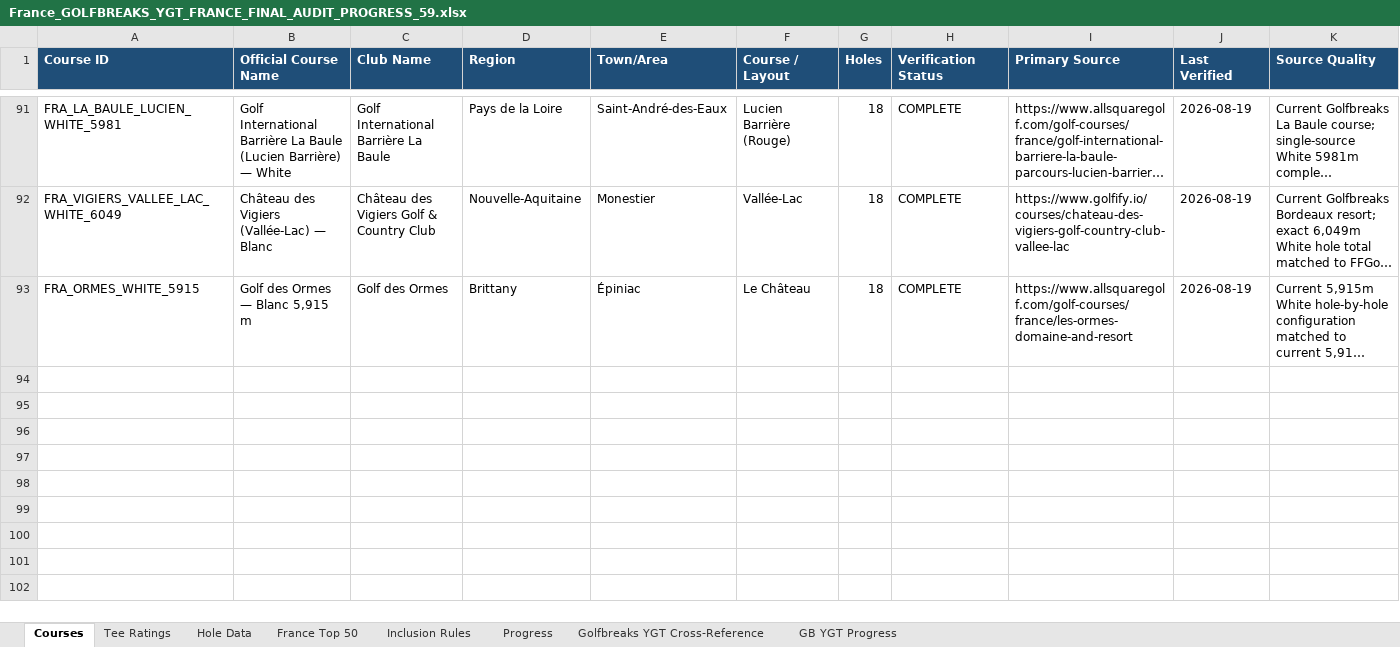
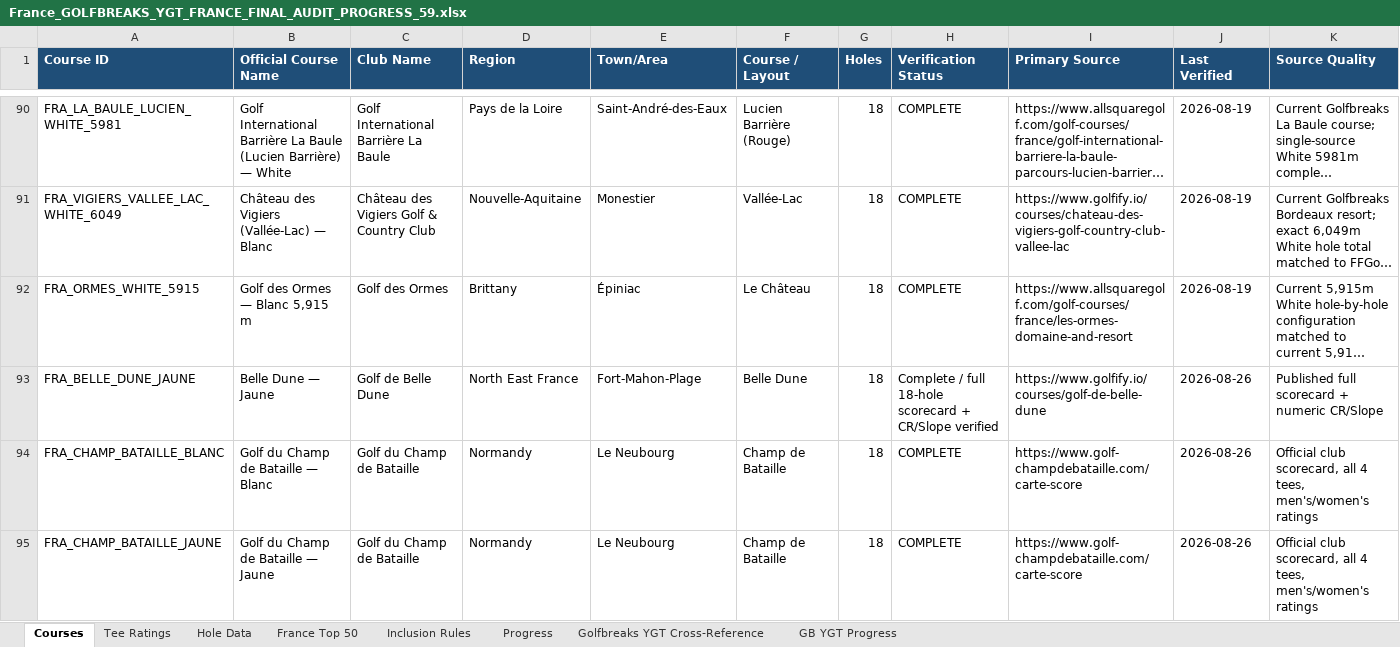
Before and after one commit to DaveHunt1979/titan-golf, an Excel workbook: screenshots/Golf courses/euro courses/France_GOLFBREAKS_YGT_FRANCE_FINAL_AUDIT_PROGRESS_59.xlsx, sheet Courses, drawn as a sheet; only a part is shown, gaps mark what is left out; long unchanged cells end in …; values as stored, in another font and other column widths than the file's, no borders; the diff covers the shown part only; the diff names each change by its address in the sheet, - before the commit and + after, or states it on an @@ line.

Commit message:
updated course

```diff
--- a/screenshots/Golf courses/euro courses/France_GOLFBREAKS_YGT_FRANCE_FINAL_AUDIT_PROGRESS_59.xlsx (sheet Courses)
+++ b/screenshots/Golf courses/euro courses/France_GOLFBREAKS_YGT_FRANCE_FINAL_AUDIT_PROGRESS_59.xlsx (sheet Courses)
+row 93: FRA_BELLE_DUNE_JAUNE | Belle Dune — Jaune | Golf de Belle Dune | North East France | Fort-Mahon-Plage | Belle Dune | 18 | Complete / full 18-hole scorecard + CR/Slope verified | https://www.golfify.io/courses/golf-de-belle-dune | 2026-08-26 | Published full scorecard + numeric CR/Slope
+row 94: FRA_CHAMP_BATAILLE_BLANC | Golf du Champ de Bataille — Blanc | Golf du Champ de Bataille | Normandy | Le Neubourg | Champ de Bataille | 18 | COMPLETE | https://www.golf-champdebataille.com/carte-score | 2026-08-26 | Official club scorecard, all 4 tees, men's/women's ratings
+row 95: FRA_CHAMP_BATAILLE_JAUNE | Golf du Champ de Bataille — Jaune | Golf du Champ de Bataille | Normandy | Le Neubourg | Champ de Bataille | 18 | COMPLETE | https://www.golf-champdebataille.com/carte-score | 2026-08-26 | Official club scorecard, all 4 tees, men's/women's ratings
```
Also changed, not shown: 2 added rows and 1 removed row elsewhere in this sheet, sheet Hole Data, sheet Tee Ratings, 52 other files.
